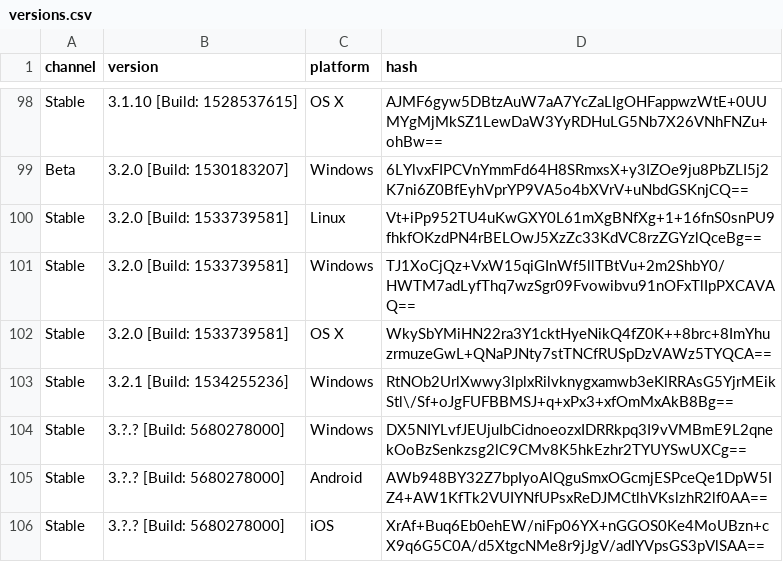
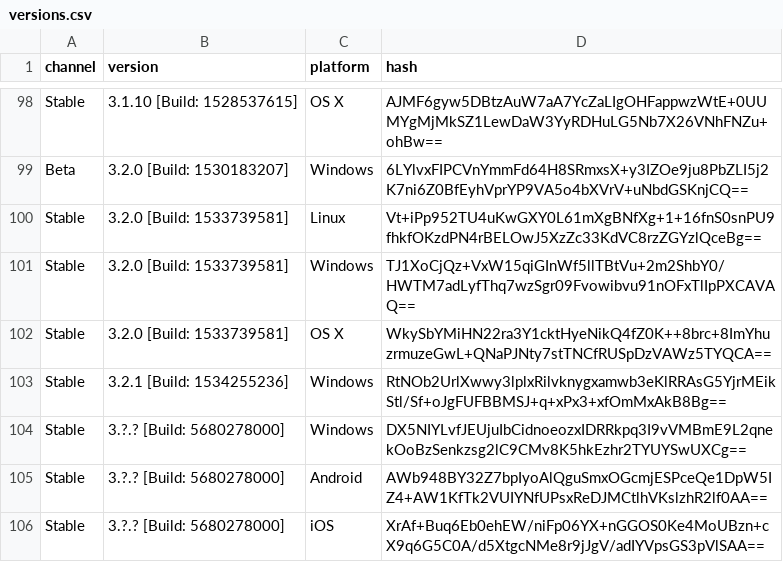
Before and after one commit to exp111/TS3PatchExtensions, a CSV file: versionSpoofer/versions.csv, drawn as a sheet; only a part is shown, gaps mark what is left out.

```diff
--- a/versionSpoofer/versions.csv
+++ b/versionSpoofer/versions.csv
@@ -102,3 +102,3 @@ Stable,3.2.0 [Build: 1533739581],Windows,TJ1XoCjQz+VxW15qiGInWf5llTBtVu+2m2ShbY0
 Stable,3.2.0 [Build: 1533739581],OS X,WkySbYMiHN22ra3Y1cktHyeNikQ4fZ0K++8brc+8ImYhuzrmuzeGwL+QNaPJNty7stTNCfRUSpDzVAWz5TYQCA==
-Stable,3.2.1 [Build: 1534255236],Windows,RtNOb2UrlXwwy3lplxRilvknygxamwb3eKlRRAsG5YjrMEikStl\/Sf+oJgFUFBBMSJ+q+xPx3+xfOmMxAkB8Bg==
+Stable,3.2.1 [Build: 1534255236],Windows,RtNOb2UrlXwwy3lplxRilvknygxamwb3eKlRRAsG5YjrMEikStl/Sf+oJgFUFBBMSJ+q+xPx3+xfOmMxAkB8Bg==
 Stable,3.?.? [Build: 5680278000],Windows,DX5NIYLvfJEUjuIbCidnoeozxIDRRkpq3I9vVMBmE9L2qnekOoBzSenkzsg2lC9CMv8K5hkEzhr2TYUYSwUXCg==
```
Also changed, not shown: 1 other file.
